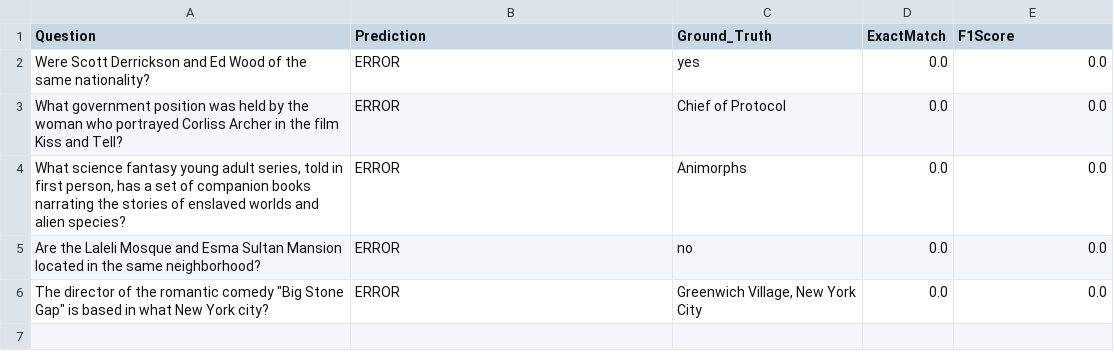
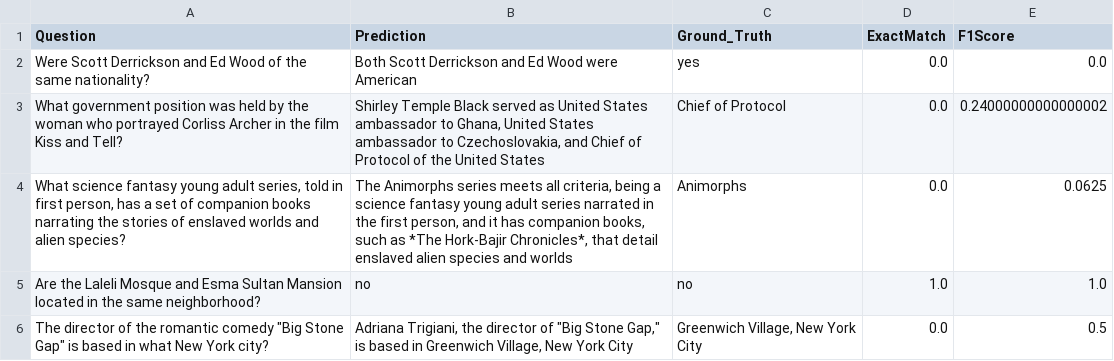
Before and after one commit to achyutarag/AlgoverseMultiAgent-Clean, a CSV file: hotpotqa_results.csv, drawn as a sheet.

Commit message:
Fix MA-RAG pipeline extraction and precision issues
Orchestrator: Changed from JSON parsing to metadata-based document passing with deduplication and sorting. Fixed 0 documents reaching extractor issue.

Extractor: Lowered min_relevance to 0.2 for better recall, added reasoning requirements, emphasize specific text extraction over summaries. Enhanced prompt with indirect source guidance (0.2-0.5 relevance acceptable).

Evaluation: Fixed dataset loading to use exact HotpotQA questions via load_hotpotqa_example_context_as_documents(). Focused on HotpotQA for proper data structure syntax.

QA Agent: Improved prompts for concise, direct answers with format examples. Addresses root cause of verbose final answers.

```diff
--- a/hotpotqa_results.csv
+++ b/hotpotqa_results.csv
@@ -1,6 +1,6 @@
 Question,Prediction,Ground_Truth,ExactMatch,F1Score
-Were Scott Derrickson and Ed Wood of the same nationality?,ERROR,yes,0.0,0.0
-What government position was held by the woman who portrayed Corliss Archer in the film Kiss and Tell?,ERROR,Chief of Protocol,0.0,0.0
-"What science fantasy young adult series, told in first person, has a set of companion books narrating the stories of enslaved worlds and alien species?",ERROR,Animorphs,0.0,0.0
-Are the Laleli Mosque and Esma Sultan Mansion located in the same neighborhood?,ERROR,no,0.0,0.0
-"The director of the romantic comedy ""Big Stone Gap"" is based in what New York city?",ERROR,"Greenwich Village, New York City",0.0,0.0
+Were Scott Derrickson and Ed Wood of the same nationality?,Both Scott Derrickson and Ed Wood were American,yes,0.0,0.0
+What government position was held by the woman who portrayed Corliss Archer in the film Kiss and Tell?,"Shirley Temple Black served as United States ambassador to Ghana, United States ambassador to Czechoslovakia, and Chief of Protocol of the United States",Chief of Protocol,0.0,0.24000000000000002
+"What science fantasy young adult series, told in first person, has a set of companion books narrating the stories of enslaved worlds and alien species?","The Animorphs series meets all criteria, being a science fantasy young adult series narrated in the first person, and it has companion books, such as *The Hork-Bajir Chronicles*, that detail enslaved alien species and worlds",Animorphs,0.0,0.0625
+Are the Laleli Mosque and Esma Sultan Mansion located in the same neighborhood?,no,no,1.0,1.0
+"The director of the romantic comedy ""Big Stone Gap"" is based in what New York city?","Adriana Trigiani, the director of ""Big Stone Gap,"" is based in Greenwich Village, New York City","Greenwich Village, New York City",0.0,0.5
```
Also changed, not shown: 8 other files.
